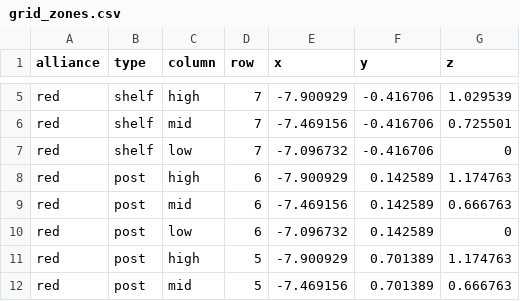
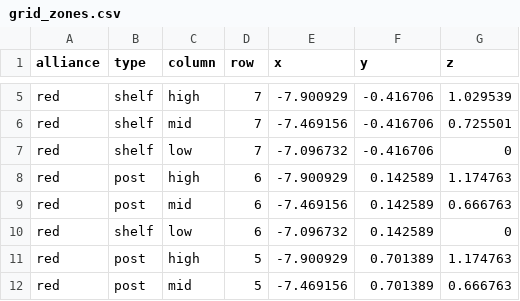
Before and after one commit to frc-88/tj2_ros, a CSV file: src/tj2_charged_up/config/grid_zones.csv, drawn as a sheet; only a part is shown, gaps mark what is left out; the diff covers the shown part only.

```diff
--- a/src/tj2_charged_up/config/grid_zones.csv
+++ b/src/tj2_charged_up/config/grid_zones.csv
@@ -9,3 +9,3 @@ red,post,high,6,-7.900929,0.142589,1.174763
 red,post,mid,6,-7.469156,0.142589,0.666763
-red,post,low,6,-7.096732,0.142589,0
+red,shelf,low,6,-7.096732,0.142589,0
 red,post,high,5,-7.900929,0.701389,1.174763
```
Also changed, not shown: 11 edited cells elsewhere in this file, 4 other files.
